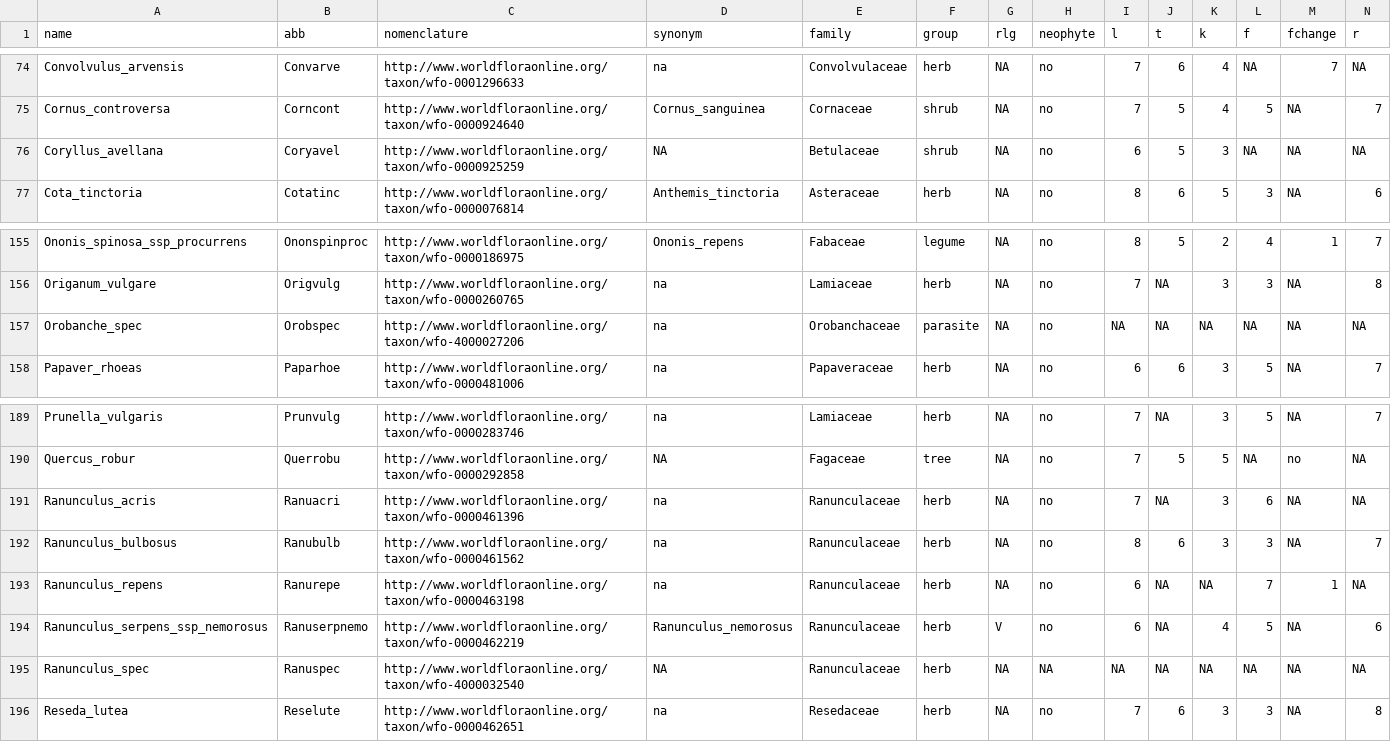
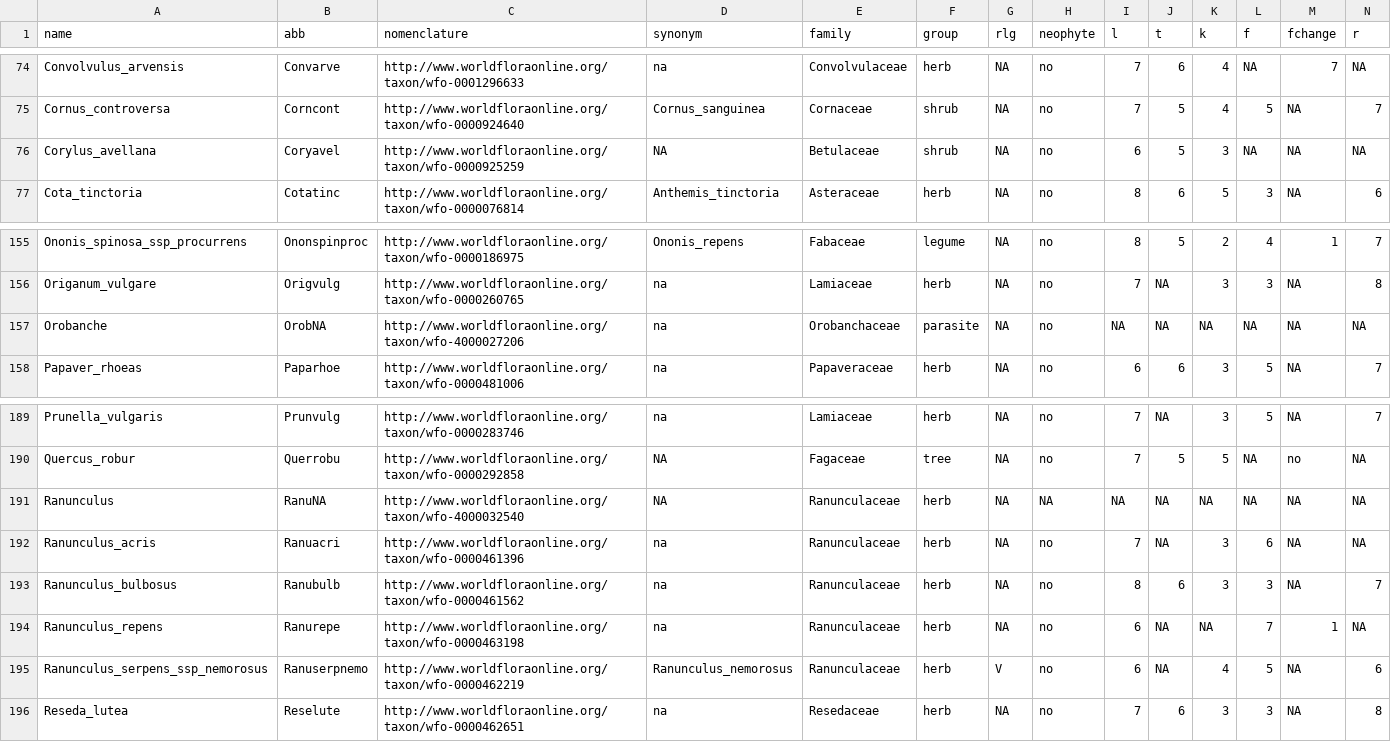
Before and after one commit to markus1bauer/2022_danube_dike_survey, a CSV file: data/processed/data_processed_traits.csv, drawn as a sheet; only a part is shown, gaps mark what is left out; removed rows and columns are numbered as before the commit, all else as after; rows hold the shown columns only; the diff names each change by its address in the sheet, - before the commit and + after, or states it on an @@ line.

```diff
--- a/data/processed/data_processed_traits.csv
+++ b/data/processed/data_processed_traits.csv
-A76 (name): Coryllus_avellana
+A76 (name): Corylus_avellana
-A157 (name): Orobanche_spec
+A157 (name): Orobanche
-B157 (abb): Orobspec
+B157 (abb): OrobNA
+row 191: Ranunculus | RanuNA | http://www.worldfloraonline.org/taxon/wfo-4000032540 | NA | Ranunculaceae | herb | NA | NA | NA | NA | NA | NA | NA | NA
-row 195: Ranunculus_spec | Ranuspec | http://www.worldfloraonline.org/taxon/wfo-4000032540 | NA | Ranunculaceae | herb | NA | NA | NA | NA | NA | NA | NA | NA
```
Also changed, not shown: data/processed/data_processed_sites_splot.csv, data/processed/data_processed_species.csv, 8 other files.
